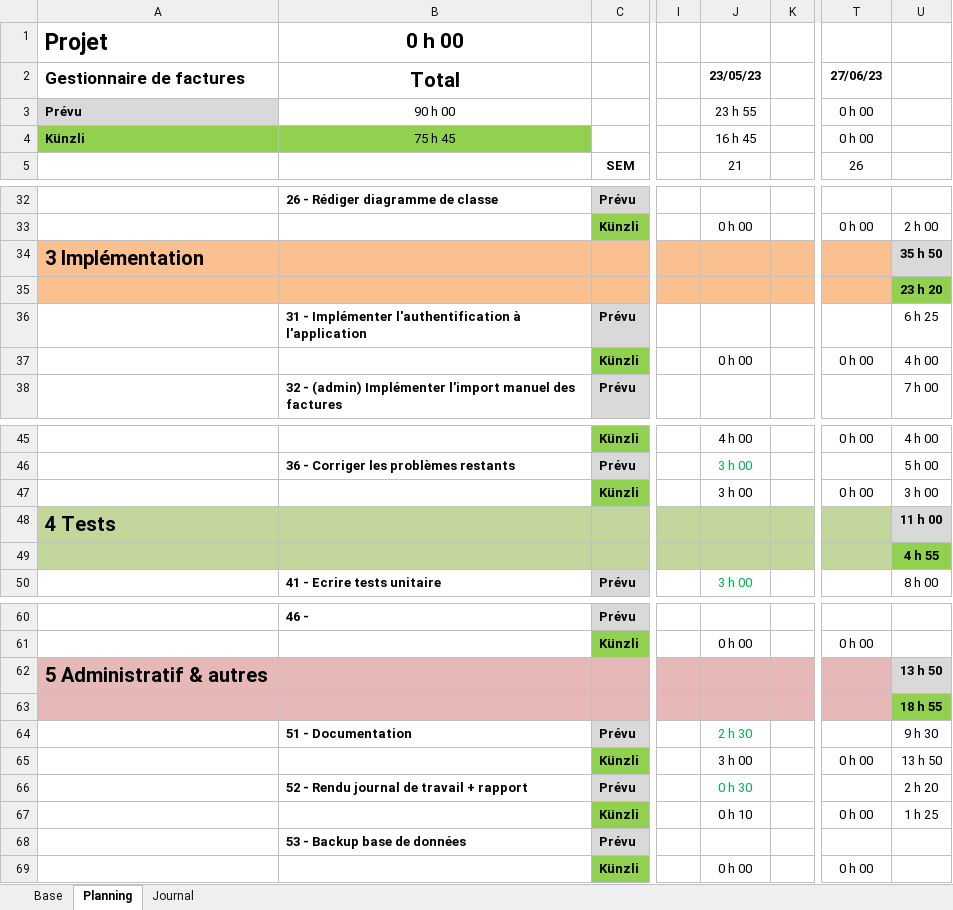
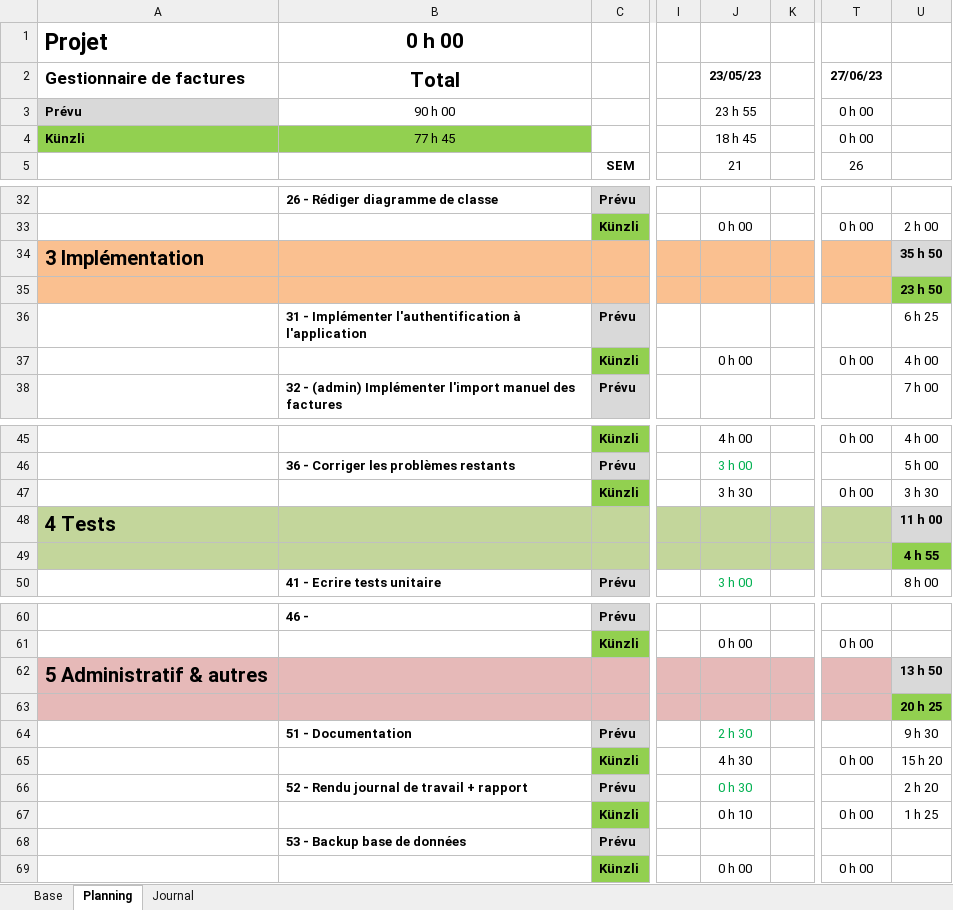
Before and after one commit to ChristopheKunzli/Gestionnaire-factures, an Excel workbook: Documentation/Planification.xlsm, sheet Planning, drawn as a sheet; only a part is shown, gaps mark what is left out; values as stored, in another font and other column widths than the file's, no borders; conditional formats not drawn; the diff names each change by its address in the sheet, - before the commit and + after, or states it on an @@ line.

```diff
--- a/Documentation/Planification.xlsm (sheet Planning)
+++ b/Documentation/Planification.xlsm (sheet Planning)
-B4 (Total): 75 h 45
+B4 (Total): 77 h 45
-J4 (23/05/23): 16 h 45
+J4 (23/05/23): 18 h 45
-U35: 23 h 20
+U35: 23 h 50
-J47 (23/05/23): 3 h 00
+J47 (23/05/23): 3 h 30
-U47: 3 h 00
+U47: 3 h 30
-U63: 18 h 55
+U63: 20 h 25
-J65 (23/05/23): 3 h 00
+J65 (23/05/23): 4 h 30
-U65: 13 h 50
+U65: 15 h 20
```
Also changed, not shown: sheet Journal, 1 other file.
